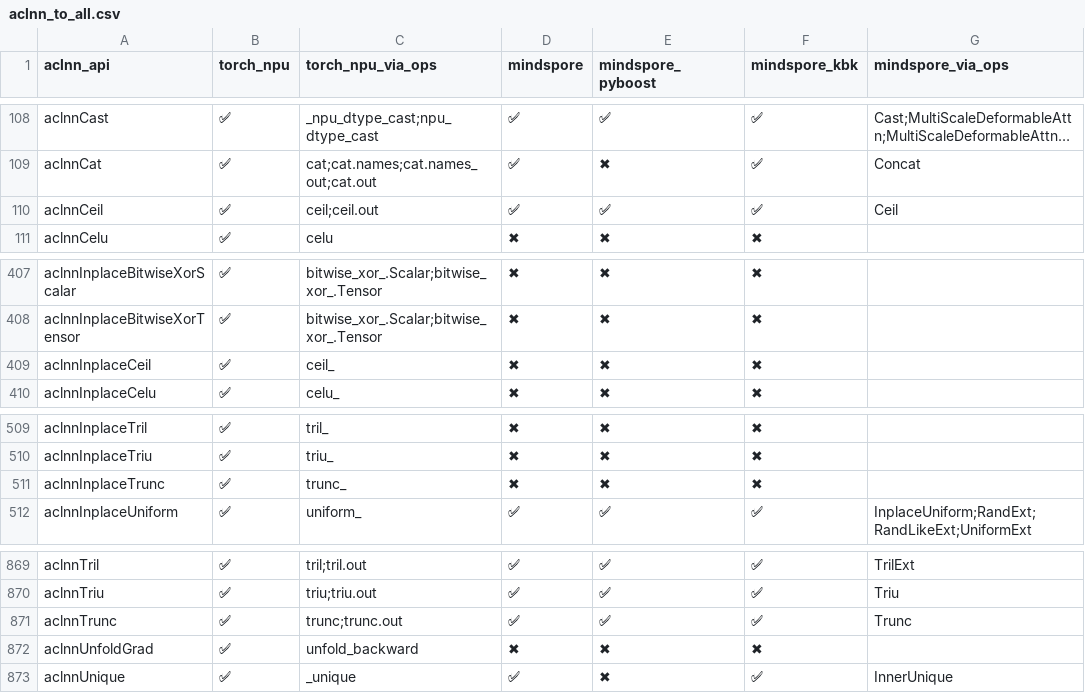
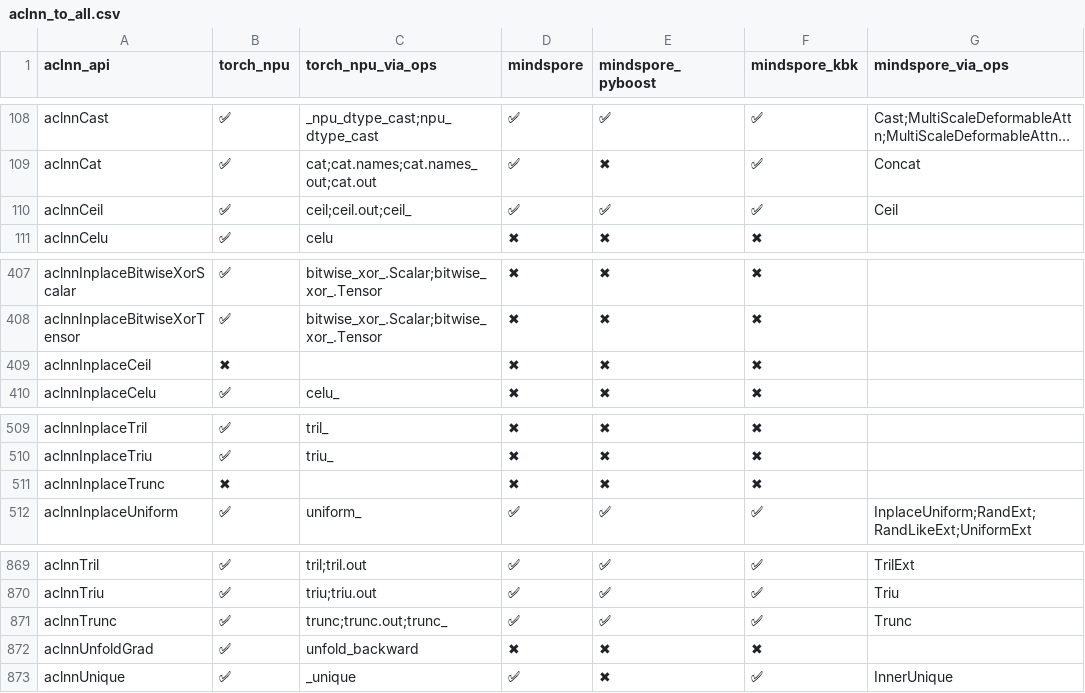
Before and after one commit to Fzilan/aclnn-dashboard, a CSV file: data/reports/aclnn_to_all.csv, drawn as a sheet; only a part is shown, gaps mark what is left out; long unchanged cells end in …; the diff names each change by its address in the sheet, - before the commit and + after, or states it on an @@ line.

```diff
--- a/data/reports/aclnn_to_all.csv
+++ b/data/reports/aclnn_to_all.csv
-C110 (torch_npu_via_ops): ceil;ceil.out
+C110 (torch_npu_via_ops): ceil;ceil.out;ceil_
-B409 (torch_npu): ✅
+B409 (torch_npu): ✖
-C409 (torch_npu_via_ops): ceil_
+C409 (torch_npu_via_ops): (empty)
-B511 (torch_npu): ✅
+B511 (torch_npu): ✖
-C511 (torch_npu_via_ops): trunc_
+C511 (torch_npu_via_ops): (empty)
-C871 (torch_npu_via_ops): trunc;trunc.out
+C871 (torch_npu_via_ops): trunc;trunc.out;trunc_
```
Also changed, not shown: data/reports/aclnn_to_torch_npu.csv, 4 other files.
